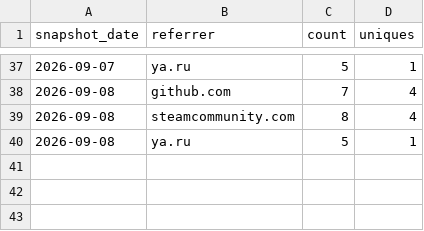
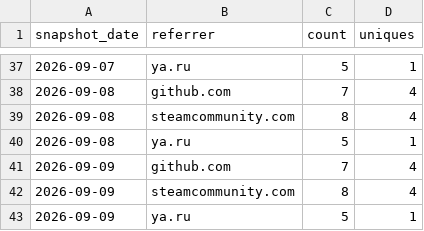
Before and after one commit to valiDol42/erdtree-keeper, a CSV file: stats/referrers.csv, drawn as a sheet; only a part is shown, gaps mark what is left out.

```diff
--- a/stats/referrers.csv
+++ b/stats/referrers.csv
@@ -40 +40,4 @@ snapshot_date,referrer,count,uniques
 2026-09-08,ya.ru,5,1
+2026-09-09,github.com,7,4
+2026-09-09,steamcommunity.com,8,4
+2026-09-09,ya.ru,5,1
```
Also changed, not shown: stats/downloads.csv, stats/paths.csv.
